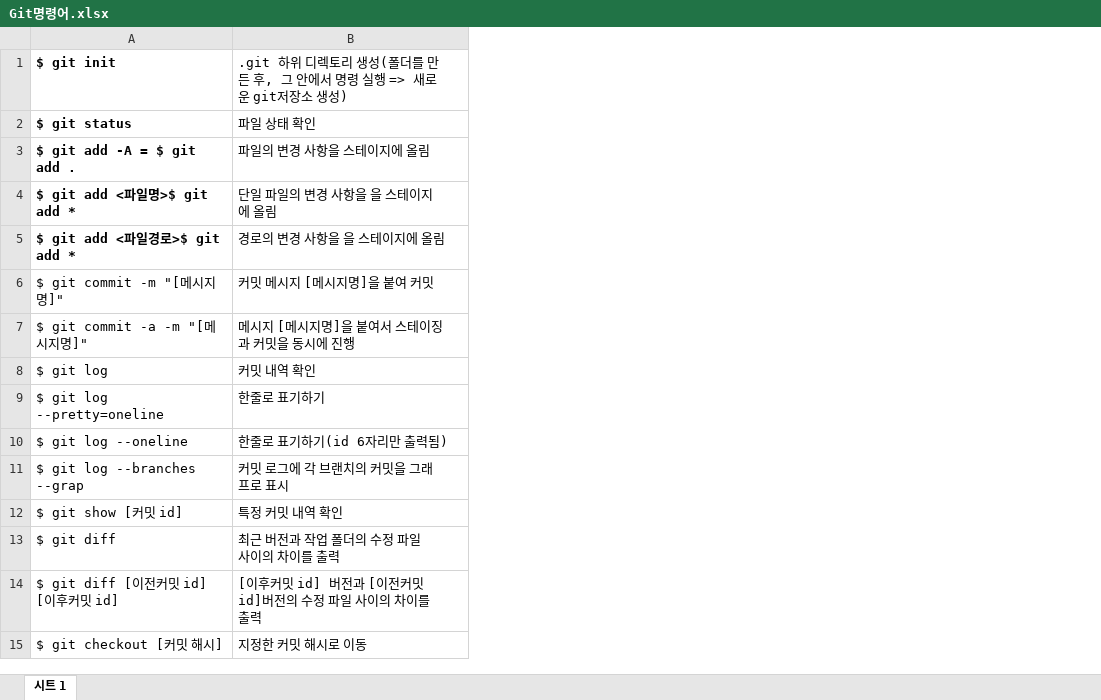
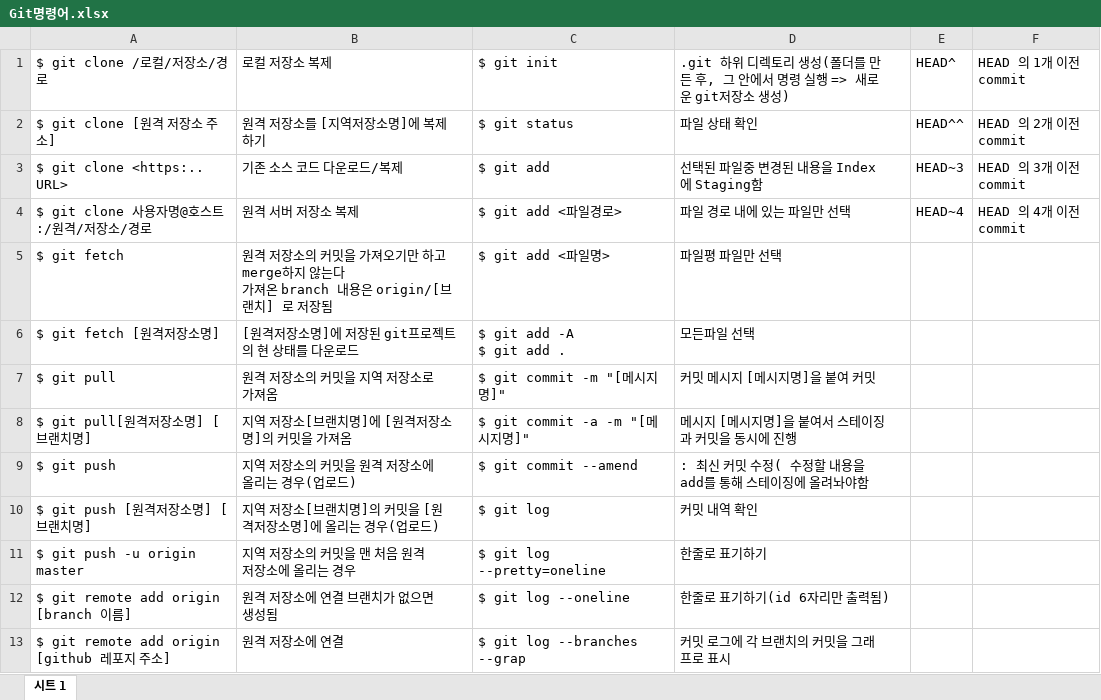
Before and after one commit to Jjae-Jjae/Jjae-Jjae.github.io, an Excel workbook: _posts/git/2021/Git명령어.xlsx, sheet 시트 1, drawn as a sheet; only a part is shown; values as stored, in another font and other column widths than the file's, no borders; removed rows and columns are numbered as before the commit, all else as after; ↵ is a line break in a cell; the diff covers the shown part only; the diff names each change by its address in the sheet, - before the commit and + after, or states it on an @@ line.

```diff
--- a/_posts/git/2021/Git명령어.xlsx (sheet 시트 1)
+++ b/_posts/git/2021/Git명령어.xlsx (sheet 시트 1)
+column A, rows 1-2: $ git clone /로컬/저장소/경로 | $ git clone [원격 저장소 주소]; rows 7-8: $ git pull | $ git pull[원격저장소명] [브랜치명]; rows 10-13: $ git push [원격저장소명] [브랜치명] | $ git push -u origin master | $ git remote add origin [branch 이름] | $ git remote add origin [github 레포지 주소]
+column B, rows 1-2: 로컬 저장소 복제 | 원격 저장소를 [지역저장소명]에 복제하기; rows 7-8: 원격 저장소의 커밋을 지역 저장소로 가져옴 | 지역 저장소[브랜치명]에 [원격저장소명]의 커밋을 가져옴; rows 10-13: 지역 저장소[브랜치명]의 커밋을 [원격저장소명]에 올리는 경우(업로드) | 지역 저장소의 커밋을 맨 처음 원격 저장소에 올리는 경우 | 원격 저장소에 연결 브랜치가 없으면 생성됨 | 원격 저장소에 연결
+column E, rows 1-2: HEAD^ | HEAD^^
+column F, rows 1-2: HEAD 의 1개 이전 commit | HEAD 의 2개 이전 commit
-C1:C2 bold: on
+C1:C2 bold: off
-row 3: $ git add -A = $ git add . | 파일의 변경 사항을 스테이지에 올림
-row 4: $ git add <파일명>$ git add * | 단일 파일의 변경 사항을 을 스테이지에 올림
-row 5: $ git add <파일경로>$ git add * | 경로의 변경 사항을 을 스테이지에 올림
+row 3: $ git clone <https:.. URL> | 기존 소스 코드 다운로드/복제 | $ git add | 선택된 파일중 변경된 내용을 Index에 Staging함 | HEAD~3 | HEAD 의 3개 이전 commit
+row 4: $ git clone 사용자명@호스트:/원격/저장소/경로 | 원격 서버 저장소 복제 | $ git add <파일경로> | 파일 경로 내에 있는 파일만 선택 | HEAD~4 | HEAD 의 4개 이전 commit
+row 5: $ git fetch | 원격 저장소의 커밋을 가져오기만 하고 merge하지 않는다 ↵ 가져온 branch 내용은 origin/[브랜치] 로 저장됨 | $ git add <파일명> | 파일평 파일만 선택
+row 6: $ git fetch [원격저장소명] | [원격저장소명]에 저장된 git프로젝트의 현 상태를 다운로드 | $ git add -A ↵ $ git add . | 모든파일 선택
@@ row 25 moved to row 9: $ git push @@
@@ row 12 moved to row 34: $ git show [커밋 id] @@
@@ row 13 moved to row 25: $ git diff @@
@@ row 14 moved to row 26: $ git diff [이전커밋 id] [이후커밋 id] @@
@@ row 15 moved to row 23: $ git checkout [커밋 해시] @@
```
Also changed, not shown: 20 removed rows, 11 moved rows and 5 edited cells elsewhere in this sheet, 1 other file.
